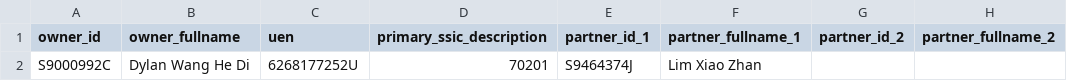
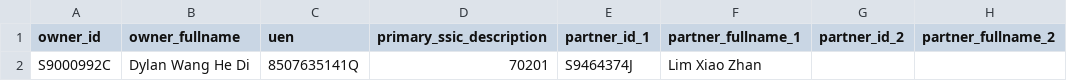
Before and after one commit to wongss-pcs/data_generator_csharp, a CSV file: config/generated/mom_employer.csv, drawn as a sheet; only a part is shown; the diff names each change by its address in the sheet, - before the commit and + after, or states it on an @@ line.

```diff
--- a/config/generated/mom_employer.csv
+++ b/config/generated/mom_employer.csv
-C2 (uen): 6268177252U
+C2 (uen): 8507635141Q
```
Also changed, not shown: config/generated/fr_alert.csv, config/generated/fr_event.csv, 12 other files.
